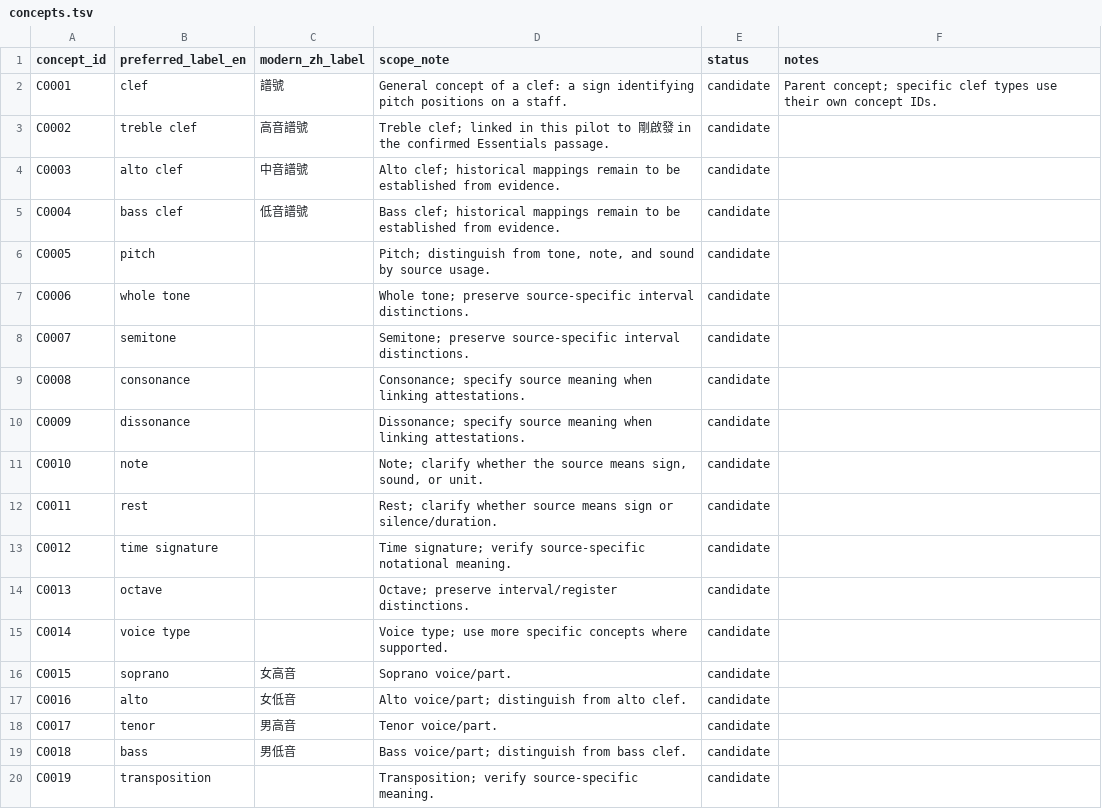
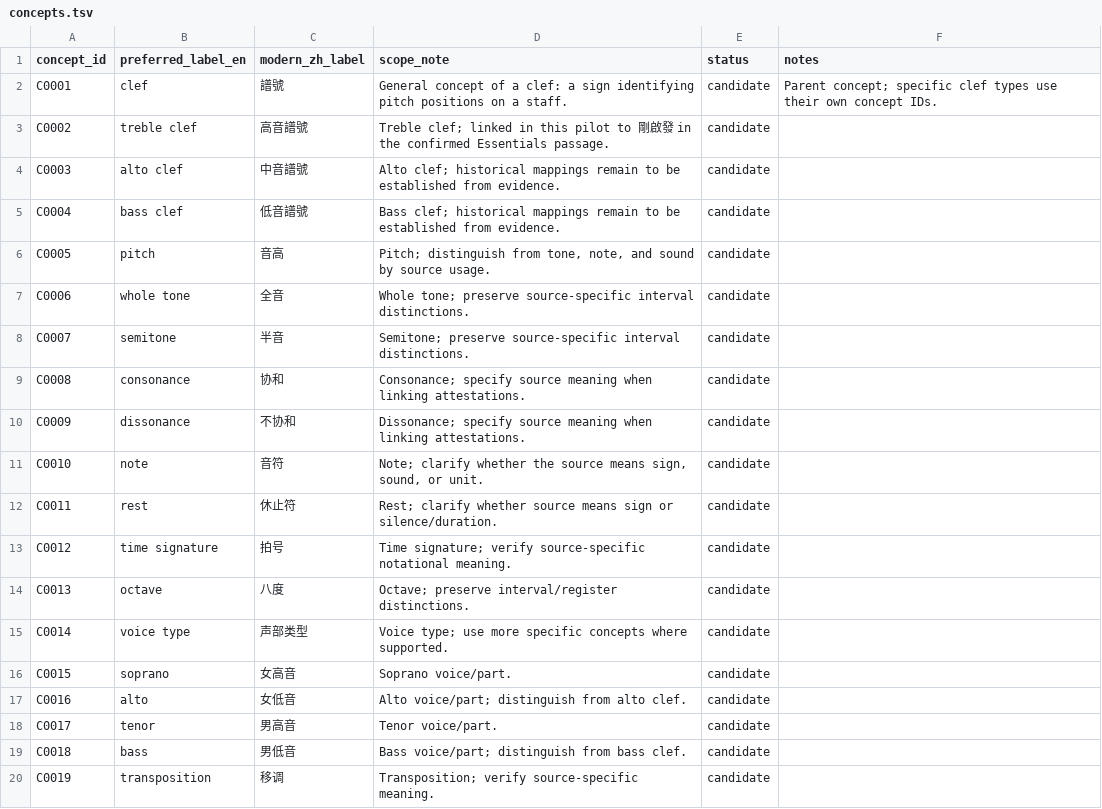
Before and after one commit to luigimiotto/transmute-pilot, a TSV file: data/concepts.tsv, drawn as a sheet; the diff names each change by its address in the sheet, - before the commit and + after, or states it on an @@ line.

```diff
--- a/data/concepts.tsv
+++ b/data/concepts.tsv
-C6 (modern_zh_label): (empty)
+C6 (modern_zh_label): 音高
-C7 (modern_zh_label): (empty)
+C7 (modern_zh_label): 全音
-C8 (modern_zh_label): (empty)
+C8 (modern_zh_label): 半音
-C9 (modern_zh_label): (empty)
+C9 (modern_zh_label): 协和
-C10 (modern_zh_label): (empty)
+C10 (modern_zh_label): 不协和
-C11 (modern_zh_label): (empty)
+C11 (modern_zh_label): 音符
-C12 (modern_zh_label): (empty)
+C12 (modern_zh_label): 休止符
-C13 (modern_zh_label): (empty)
+C13 (modern_zh_label): 拍号
-C14 (modern_zh_label): (empty)
+C14 (modern_zh_label): 八度
-C15 (modern_zh_label): (empty)
+C15 (modern_zh_label): 声部类型
-C20 (modern_zh_label): (empty)
+C20 (modern_zh_label): 移调
```
Also changed, not shown: 2 other files.
